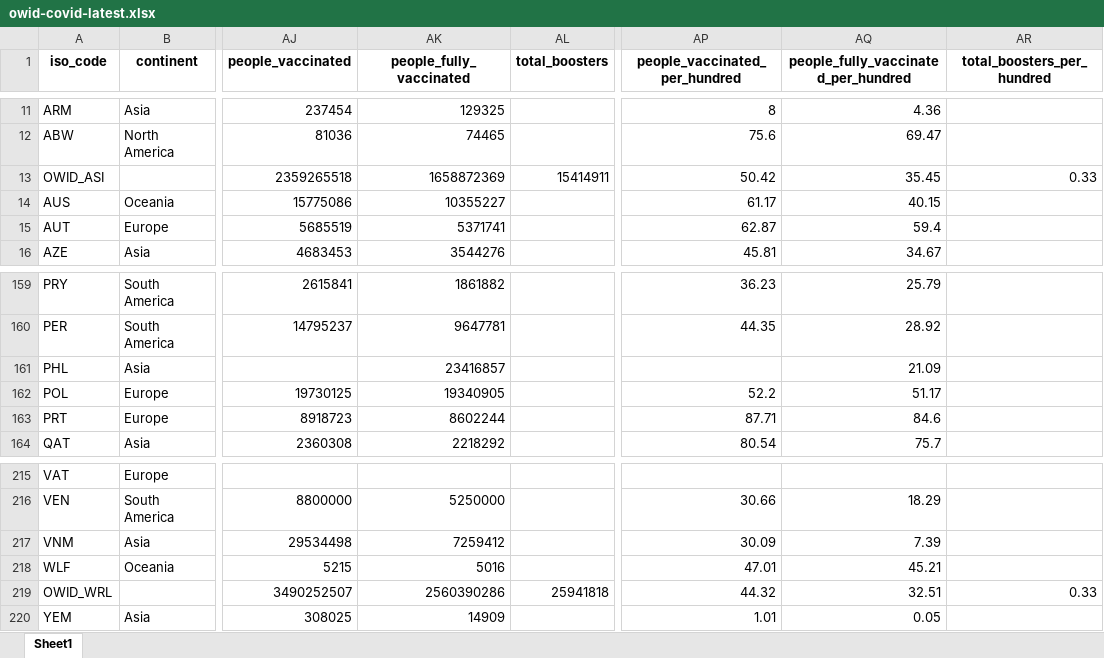
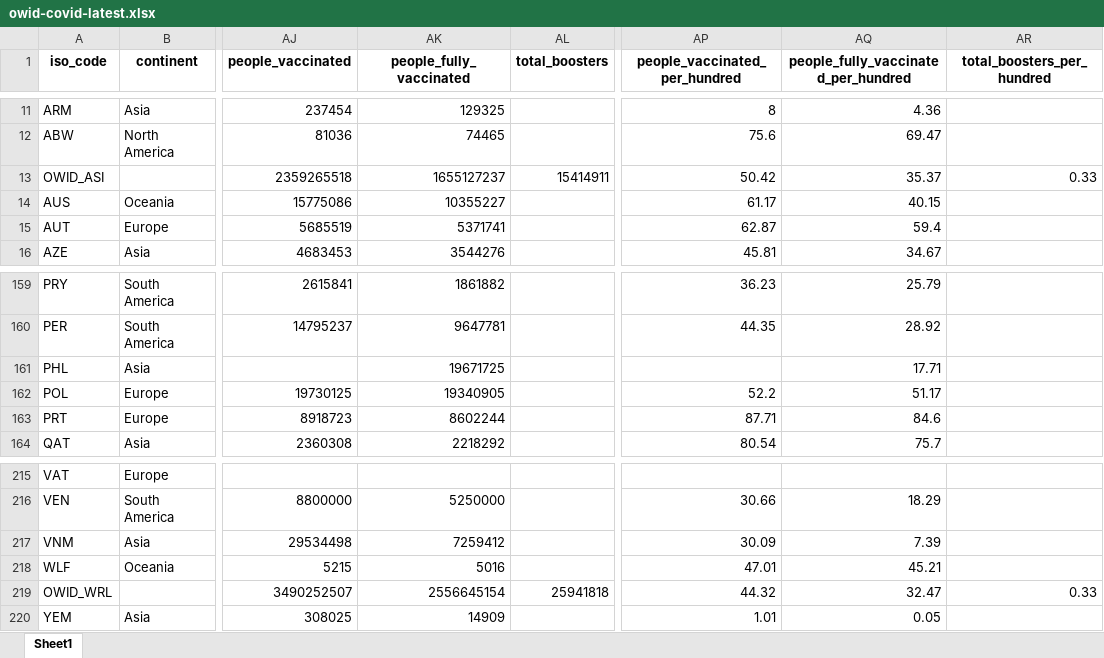
Before and after one commit to upamapsb/Upama, an Excel workbook: public/data/latest/owid-covid-latest.xlsx, sheet Sheet1, drawn as a sheet; only a part is shown, gaps mark what is left out; values as stored, in another font and other column widths than the file's, no borders; the diff names each change by its address in the sheet, - before the commit and + after, or states it on an @@ line.

Commit message:
data(vax): update

```diff
--- a/public/data/latest/owid-covid-latest.xlsx (sheet Sheet1)
+++ b/public/data/latest/owid-covid-latest.xlsx (sheet Sheet1)
-AK13 (people_fully_vaccinated): 1658872369
+AK13 (people_fully_vaccinated): 1655127237
-AQ13: 35.45
+AQ13: 35.37
-AK161 (people_fully_vaccinated): 23416857
+AK161 (people_fully_vaccinated): 19671725
-AQ161: 21.09
+AQ161: 17.71
-AK219 (people_fully_vaccinated): 2560390286
+AK219 (people_fully_vaccinated): 2556645154
-AQ219: 32.51
+AQ219: 32.47
```
Also changed, not shown: 14 other files.
